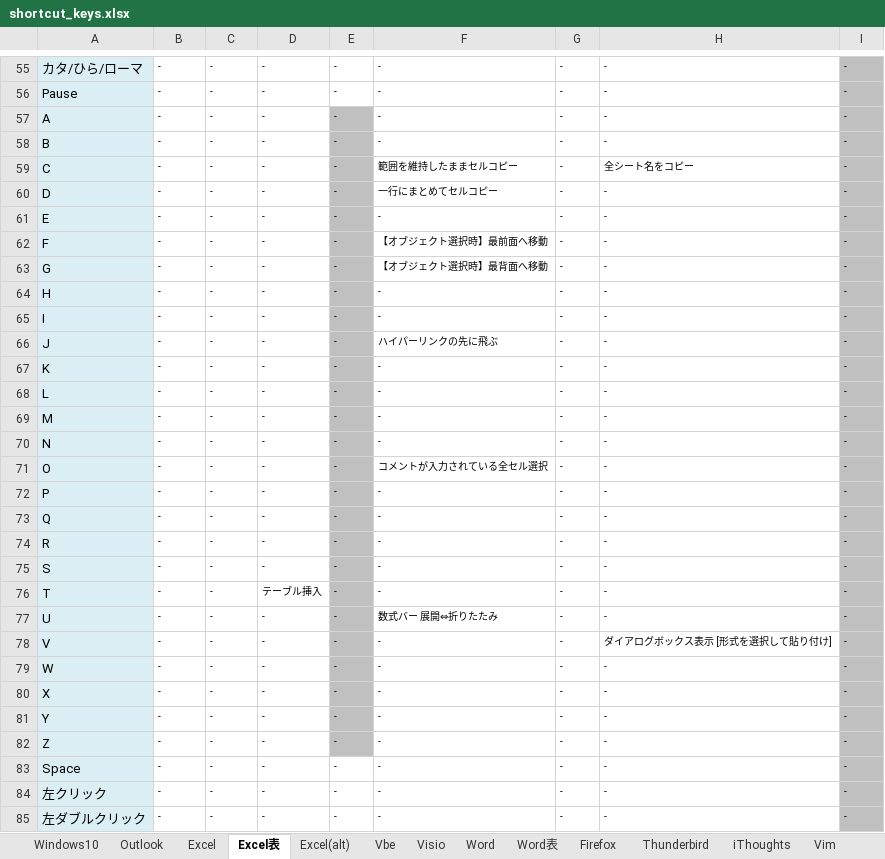
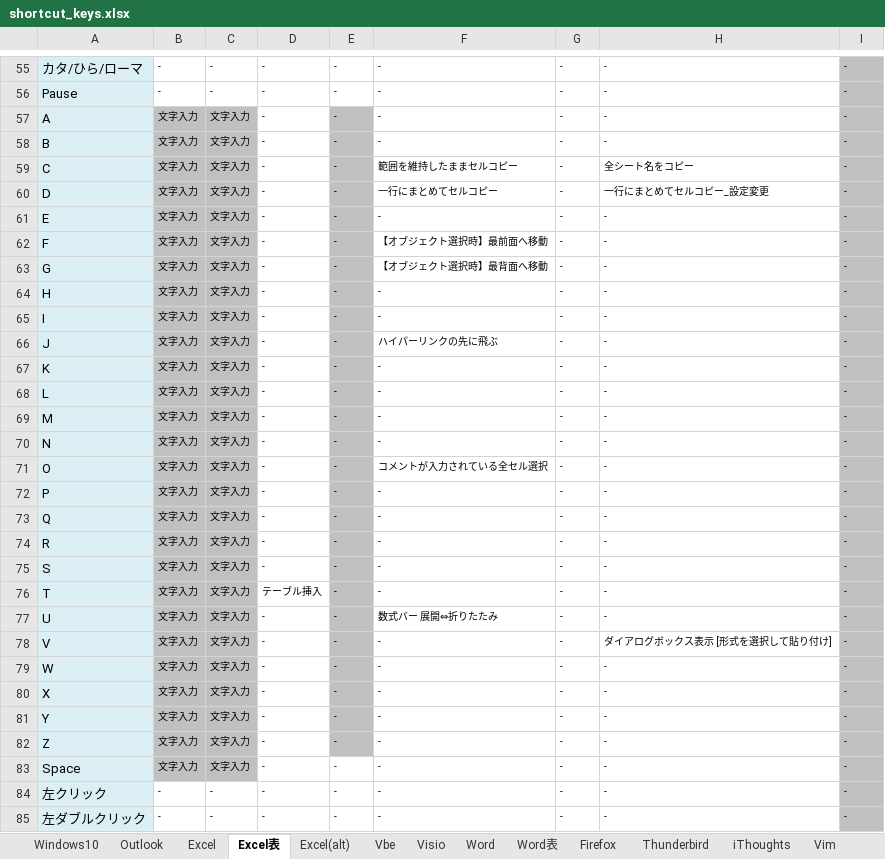
Before and after one commit to draemonash2/draemonash2.github.io, an Excel workbook: shortcut_keys.xlsx, sheet Excel表, drawn as a sheet; only a part is shown, gaps mark what is left out; values as stored, in another font and other column widths than the file's, no borders; the diff covers the shown part only; the diff names each change by its address in the sheet, - before the commit and + after, or states it on an @@ line.

```diff
--- a/shortcut_keys.xlsx (sheet Excel表)
+++ b/shortcut_keys.xlsx (sheet Excel表)
-B57:B83: -
+B57:B83: 文字入力
-B57:C83 fill: none
+B57:C83 fill: #C0C0C0
-C57:C83: -
+C57:C83: 文字入力
-H60: -
+H60: 一行にまとめてセルコピー_設定変更
```
Also changed, not shown: 92 edited cells and cell formats elsewhere in this sheet, sheet Word表, sheet 秀丸表.
